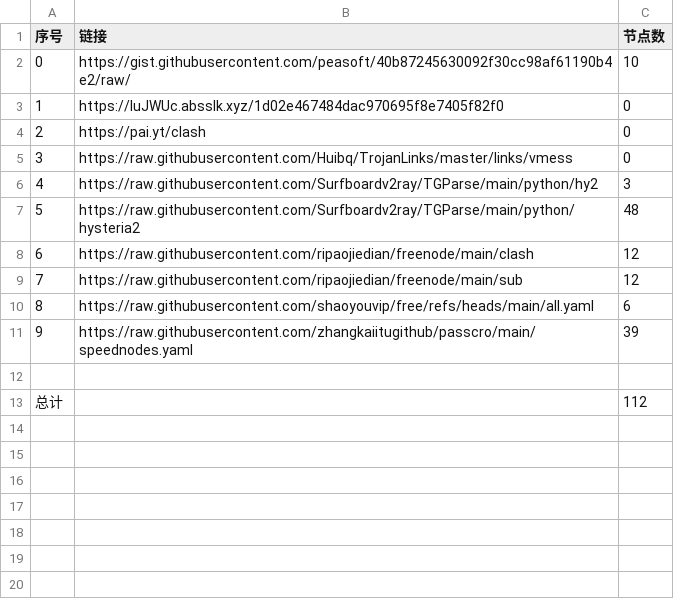
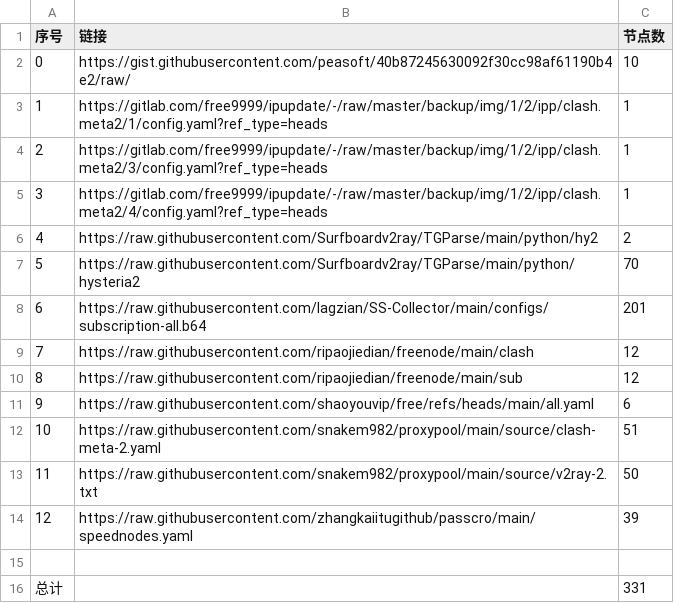
Before and after one commit to snowman-kai/AutoMergePublicNodes, a CSV file: list_result.csv, drawn as a sheet; removed rows and columns are numbered as before the commit, all else as after; the diff names each change by its address in the sheet, - before the commit and + after, or states it on an @@ line.

```diff
--- a/list_result.csv
+++ b/list_result.csv
-row 3: 1 | https://luJWUc.absslk.xyz/1d02e467484dac970695f8e7405f82f0 | 0
-row 4: 2 | https://pai.yt/clash | 0
-row 5: 3 | https://raw.githubusercontent.com/Huibq/TrojanLinks/master/links/vmess | 0
+row 3: 1 | https://gitlab.com/free9999/ipupdate/-/raw/master/backup/img/1/2/ipp/clash.meta2/1/config.yaml?ref_type=heads | 1
+row 4: 2 | https://gitlab.com/free9999/ipupdate/-/raw/master/backup/img/1/2/ipp/clash.meta2/3/config.yaml?ref_type=heads | 1
+row 5: 3 | https://gitlab.com/free9999/ipupdate/-/raw/master/backup/img/1/2/ipp/clash.meta2/4/config.yaml?ref_type=heads | 1
-C6 (节点数): 3
+C6 (节点数): 2
-C7 (节点数): 48
+C7 (节点数): 70
+row 8: 6 | https://raw.githubusercontent.com/lagzian/SS-Collector/main/configs/subscription-all.b64 | 201
@@ column A (序号) renumbered between rows 9 and 14 @@
+row 12: 10 | https://raw.githubusercontent.com/snakem982/proxypool/main/source/clash-meta-2.yaml | 51
+row 13: 11 | https://raw.githubusercontent.com/snakem982/proxypool/main/source/v2ray-2.txt | 50
-C16 (节点数): 112
+C16 (节点数): 331
```
Also changed, not shown: 39 other files.
